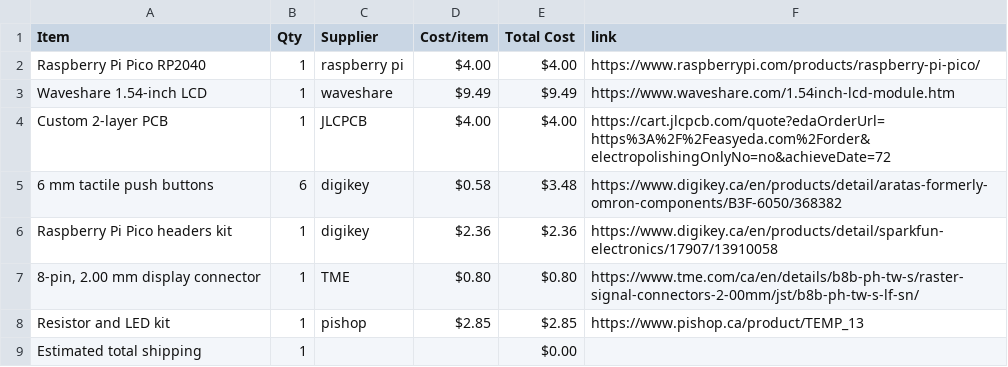
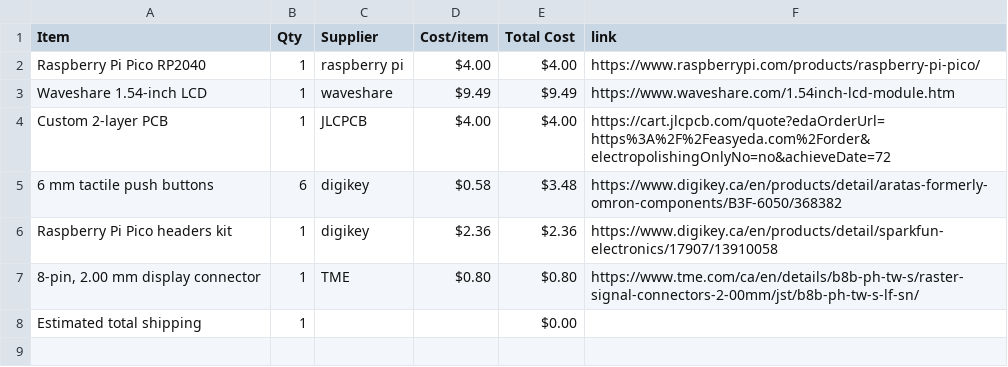
Before and after one commit to dinoboythebest/display, a CSV file: BOM.csv, drawn as a sheet; the diff names each change by its address in the sheet, - before the commit and + after, or states it on an @@ line.

```diff
--- a/BOM.csv
+++ b/BOM.csv
-row 8: Resistor and LED kit | 1 | pishop | $2.85 | $2.85 | https://www.pishop.ca/product/TEMP_13
```
